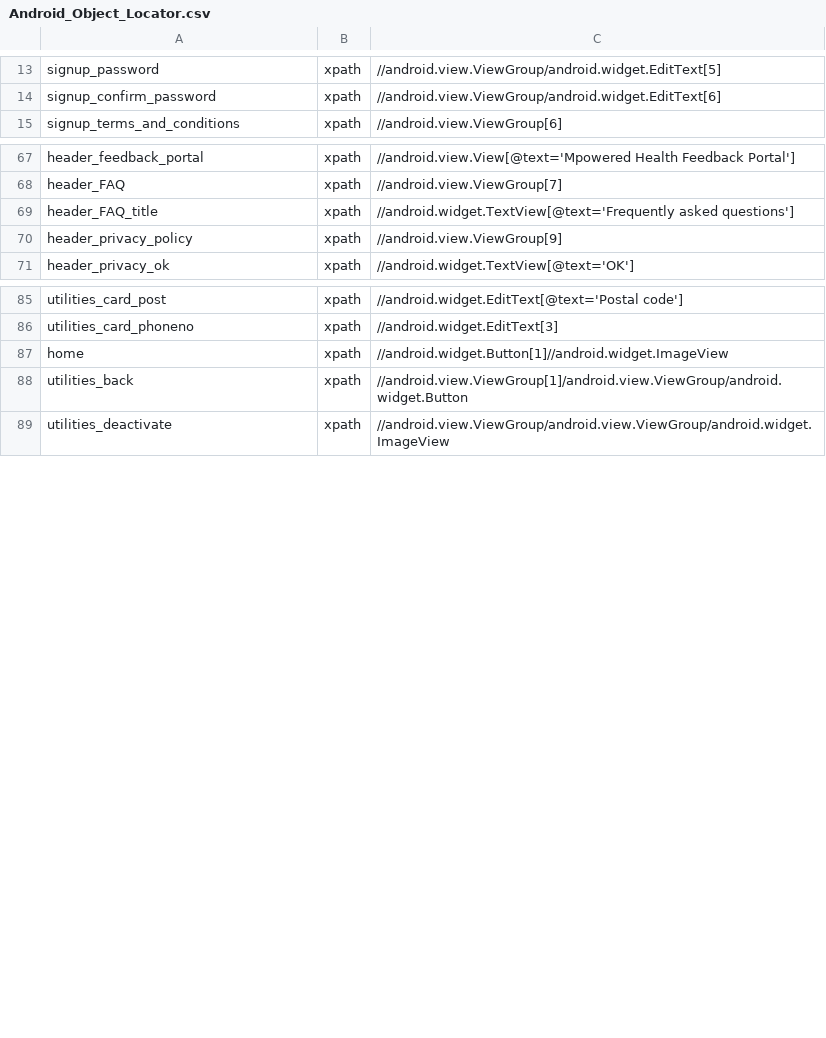
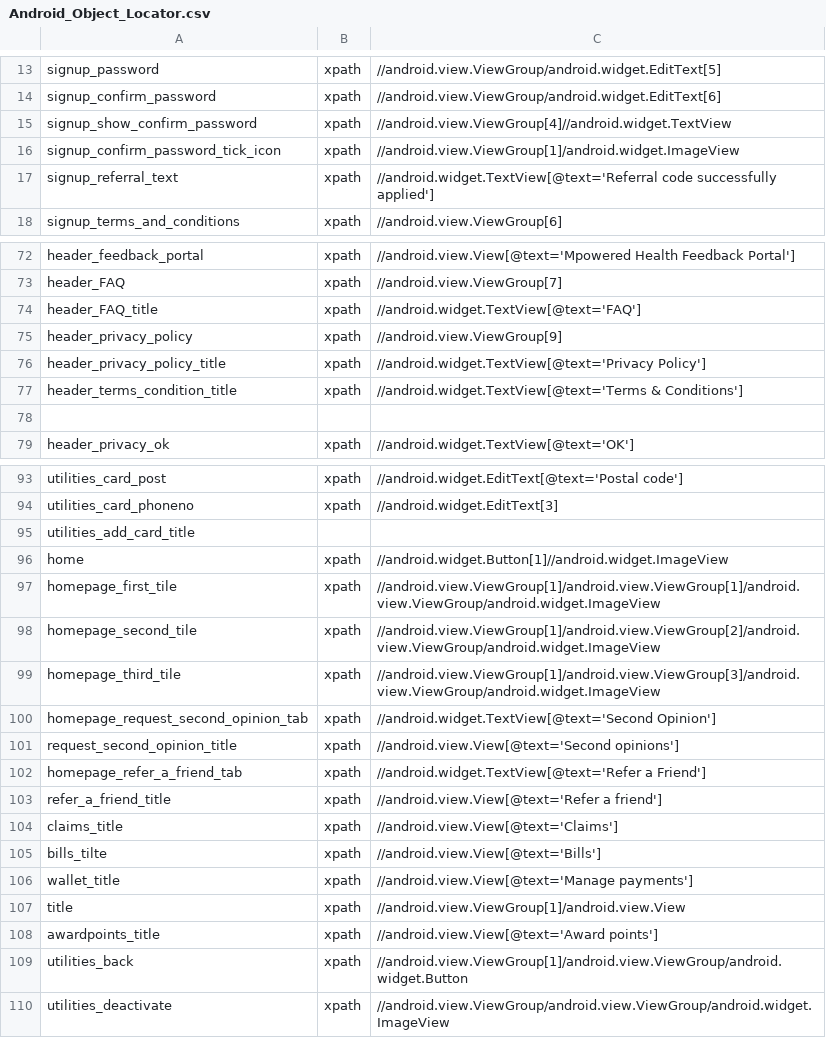
Before and after one commit to AnushaJagadish/MPH_IOS_Android, a CSV file: Data sheet/Android_Object_Locator.csv, drawn as a sheet; only a part is shown, gaps mark what is left out; the diff covers the shown part only.

Commit message:
updated script
Changes: Added login function in every script, get text, homepage grid tile function.

```diff
--- a/Data sheet/Android_Object_Locator.csv
+++ b/Data sheet/Android_Object_Locator.csv
@@ -14,2 +14,5 @@ signup_password,xpath,//android.view.ViewGroup/android.widget.EditText[5]
 signup_confirm_password,xpath,//android.view.ViewGroup/android.widget.EditText[6]
+signup_show_confirm_password,xpath,//android.view.ViewGroup[4]//android.widget.TextView
+signup_confirm_password_tick_icon,xpath,//android.view.ViewGroup[1]/android.widget.ImageView
+signup_referral_text,xpath,//android.widget.TextView[@text='Referral code successfully applied']
 signup_terms_and_conditions,xpath,//android.view.ViewGroup[6]
@@ -68,4 +73,7 @@ header_feedback_portal,xpath,//android.view.View[@text='Mpowered Health Feedback
 header_FAQ,xpath,//android.view.ViewGroup[7]
-header_FAQ_title,xpath,//android.widget.TextView[@text='Frequently asked questions']
+header_FAQ_title,xpath,//android.widget.TextView[@text='FAQ']
 header_privacy_policy,xpath,//android.view.ViewGroup[9]
+header_privacy_policy_title,xpath,//android.widget.TextView[@text='Privacy Policy']
+header_terms_condition_title,xpath,//android.widget.TextView[@text='Terms & Conditions']
+,,
 header_privacy_ok,xpath,//android.widget.TextView[@text='OK']
@@ -86,3 +94,16 @@ utilities_card_post,xpath,//android.widget.EditText[@text='Postal code']
 utilities_card_phoneno,xpath,//android.widget.EditText[3]
+utilities_add_card_title,,
 home,xpath,//android.widget.Button[1]//android.widget.ImageView
+homepage_first_tile,xpath,//android.view.ViewGroup[1]/android.view.ViewGroup[1]/android.view.ViewGroup/android.widget.ImageView
+homepage_second_tile,xpath,//android.view.ViewGroup[1]/android.view.ViewGroup[2]/android.view.ViewGroup/android.widget.ImageView
+homepage_third_tile,xpath,//android.view.ViewGroup[1]/android.view.ViewGroup[3]/android.view.ViewGroup/android.widget.ImageView
+homepage_request_second_opinion_tab,xpath,//android.widget.TextView[@text='Second Opinion']
+request_second_opinion_title,xpath,//android.view.View[@text='Second opinions']
+homepage_refer_a_friend_tab,xpath,//android.widget.TextView[@text='Refer a Friend']
+refer_a_friend_title,xpath,//android.view.View[@text='Refer a friend']
+claims_title,xpath,//android.view.View[@text='Claims']
+bills_tilte,xpath,//android.view.View[@text='Bills']
+wallet_title,xpath,//android.view.View[@text='Manage payments']
+title,xpath,//android.view.ViewGroup[1]/android.view.View
+awardpoints_title,xpath,//android.view.View[@text='Award points']
 utilities_back,xpath,//android.view.ViewGroup[1]/android.view.ViewGroup/android.widget.Button
```
Also changed, not shown: 2 added rows and 6 edited cells elsewhere in this file, Data sheet/TestData.csv, 16 other files.
